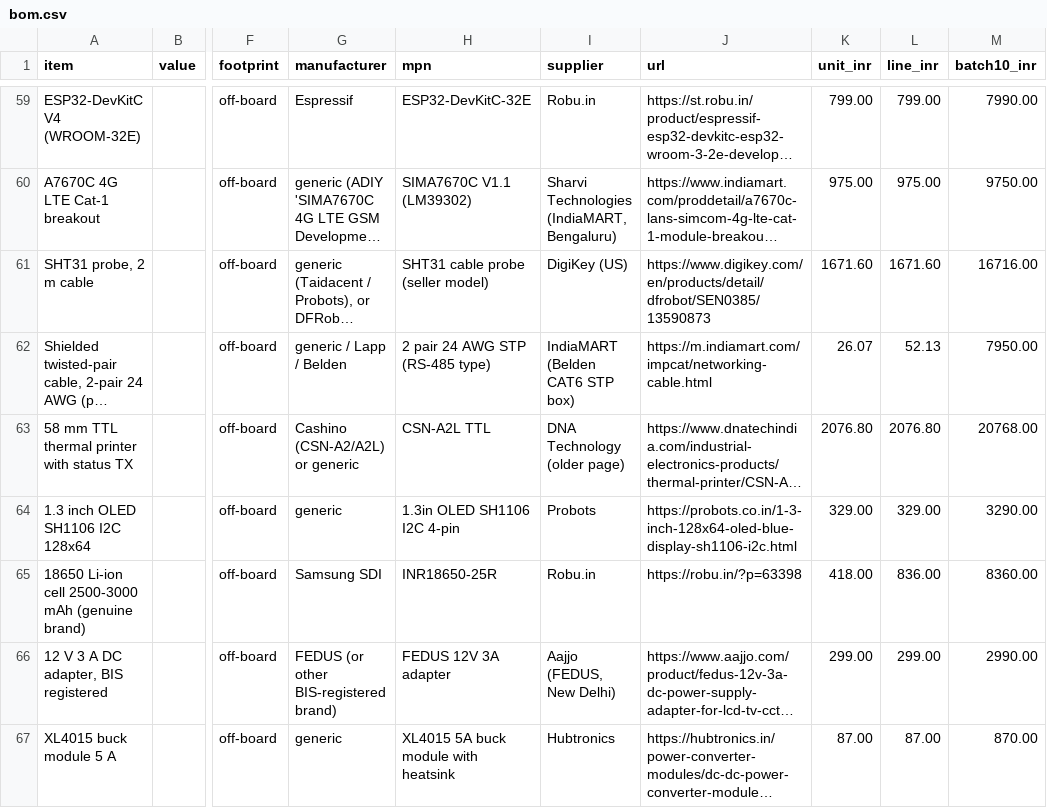
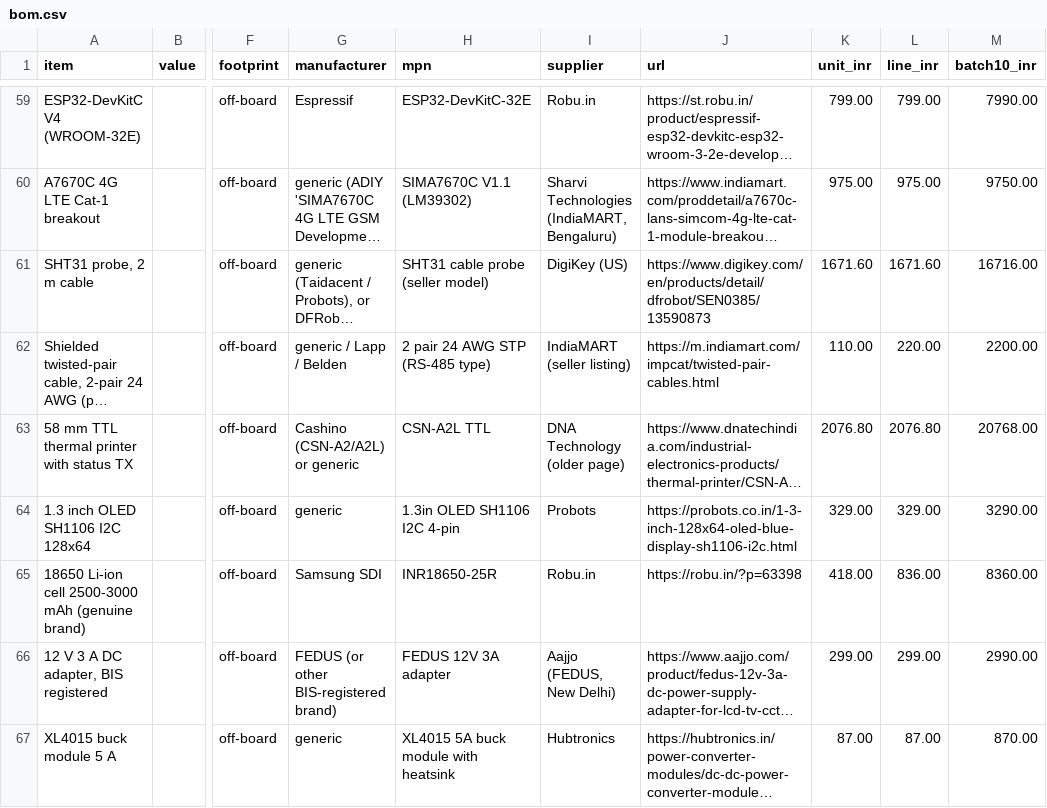
Before and after one commit to Gandla-Gajendrakumar/Seri-tool, a CSV file: bom/bom.csv, drawn as a sheet; only a part is shown, gaps mark what is left out; long unchanged cells end in …; the diff names each change by its address in the sheet, - before the commit and + after, or states it on an @@ line.

```diff
--- a/bom/bom.csv
+++ b/bom/bom.csv
-I62 (supplier): IndiaMART (Belden CAT6 STP box)
+I62 (supplier): IndiaMART (seller listing)
-J62 (url): https://m.indiamart.com/impcat/networking-cable.html
+J62 (url): https://m.indiamart.com/impcat/twisted-pair-cables.html
-K62 (unit_inr): 26.07
+K62 (unit_inr): 110.00
-L62 (line_inr): 52.13
+L62 (line_inr): 220.00
-M62 (batch10_inr): 7950.00
+M62 (batch10_inr): 2200.00
```
Also changed, not shown: hardware/fab/carrier-v1-bom.csv, 32 other files.
